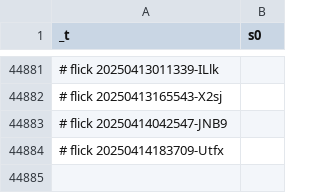
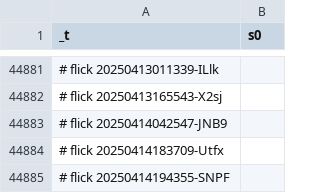
Before and after one commit to abikesa/peer-review, a CSV file: kitabo/ensi/ukubona/donorcase/test3/assets/csv/esrd_s0_overall.csv, drawn as a sheet; only a part is shown, gaps mark what is left out.

Commit message:
kitabo/ensi/ukubona/donorcase/test3/assets/csv/esrd_s0_overall.csv

```diff
--- a/kitabo/ensi/ukubona/donorcase/test3/assets/csv/esrd_s0_overall.csv
+++ b/kitabo/ensi/ukubona/donorcase/test3/assets/csv/esrd_s0_overall.csv
@@ -44884 +44884,2 @@ _t,s0
 # flick 20250414183709-Utfx
+# flick 20250414194355-SNPF
```
